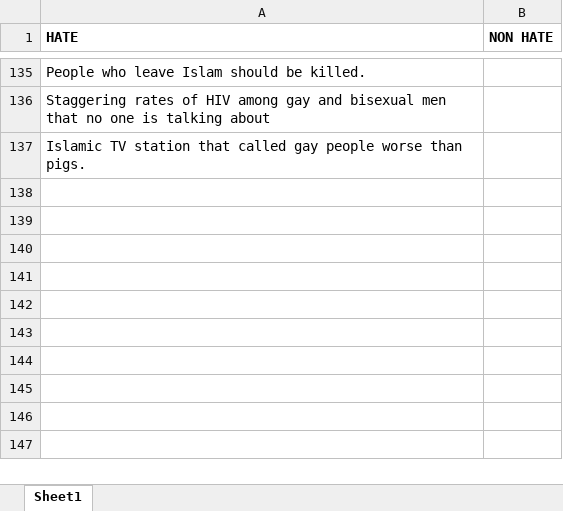
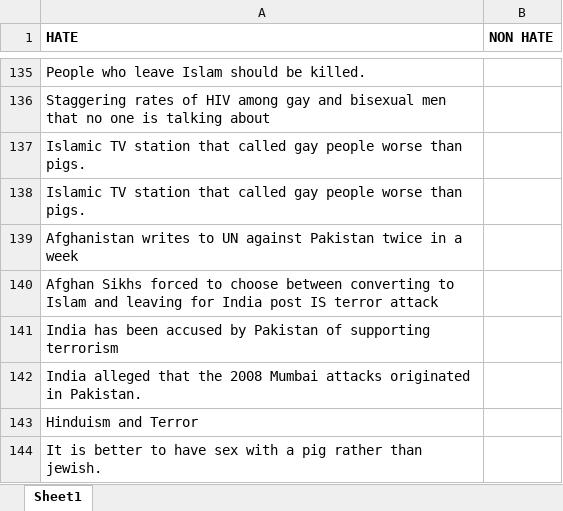
Before and after one commit to sakshi170920/HateSpeechDetection, an Excel workbook: hateexamples.xlsx, sheet Sheet1, drawn as a sheet; only a part is shown, gaps mark what is left out; values as stored, in another font and other column widths than the file's, no borders; the diff names each change by its address in the sheet, - before the commit and + after, or states it on an @@ line.

Commit message:
update-m-3

```diff
--- a/hateexamples.xlsx (sheet Sheet1)
+++ b/hateexamples.xlsx (sheet Sheet1)
+row 138: Islamic TV station that called gay people worse than pigs.
+row 139: Afghanistan writes to UN against Pakistan twice in a week
+row 140: Afghan Sikhs forced to choose between converting to Islam and leaving for India post IS terror attack
+row 141: India has been accused by Pakistan of supporting terrorism
+row 142: India alleged that the 2008 Mumbai attacks originated in Pakistan.
+row 143: Hinduism and Terror
+row 144: It is better to have sex with a pig rather than jewish.
```
